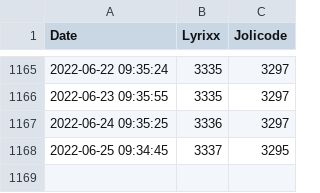
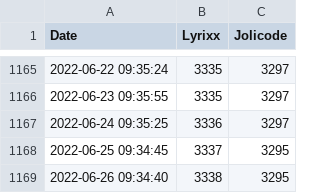
Before and after one commit to lyrixx/estceque, a CSV file: data.csv, drawn as a sheet; only a part is shown, gaps mark what is left out.

Commit message:
Update live website

```diff
--- a/data.csv
+++ b/data.csv
@@ -1168 +1168,2 @@ Date;Lyrixx;Jolicode
 2022-06-25 09:34:45;3337;3295
+2022-06-26 09:34:40;3338;3295
```
